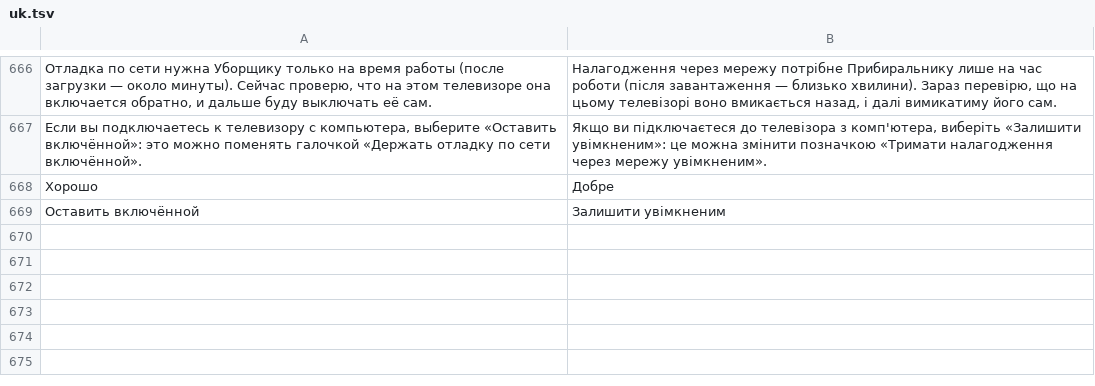
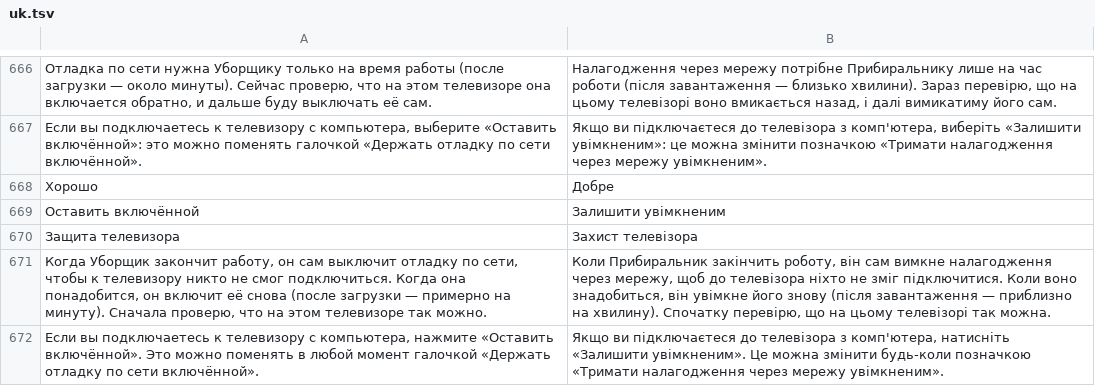
Before and after one commit to Marginalion/tv-janitor, a TSV file: app/src/main/assets/i18n/uk.tsv, drawn as a sheet; only a part is shown, gaps mark what is left out; the diff names each change by its address in the sheet, - before the commit and + after, or states it on an @@ line.

```diff
--- a/app/src/main/assets/i18n/uk.tsv
+++ b/app/src/main/assets/i18n/uk.tsv
+row 670: Защита телевизора | Захист телевізора
+row 671: Когда Уборщик закончит работу, он сам выключит отладку по сети, чтобы к телевизору никто не смог подключиться. Когда она понадобится, он включит её снова (после загрузки — примерно на минуту). Сначала проверю, что на этом телевизоре так можно. | Коли Прибиральник закінчить роботу, він сам вимкне налагодження через мережу, щоб до телевізора ніхто не зміг підключитися. Коли воно знадобиться, він увімкне його знову (після завантаження — приблизно на хвилину). Спочатку перевірю, що на цьому телевізорі так можна.
+row 672: Если вы подключаетесь к телевизору с компьютера, нажмите «Оставить включённой». Это можно поменять в любой момент галочкой «Держать отладку по сети включённой». | Якщо ви підключаєтеся до телевізора з комп'ютера, натисніть «Залишити увімкненим». Це можна змінити будь-коли позначкою «Тримати налагодження через мережу увімкненим».
```
Also changed, not shown: app/src/main/assets/i18n/de.tsv, app/src/main/assets/i18n/es.tsv, 20 other files.
